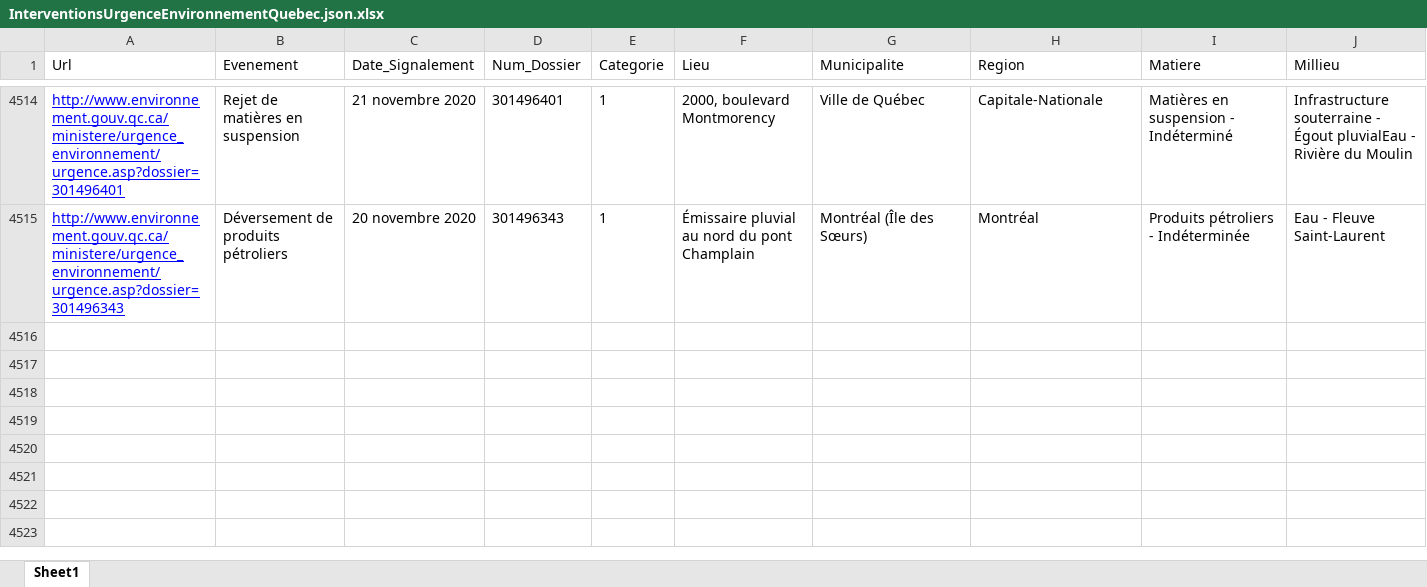
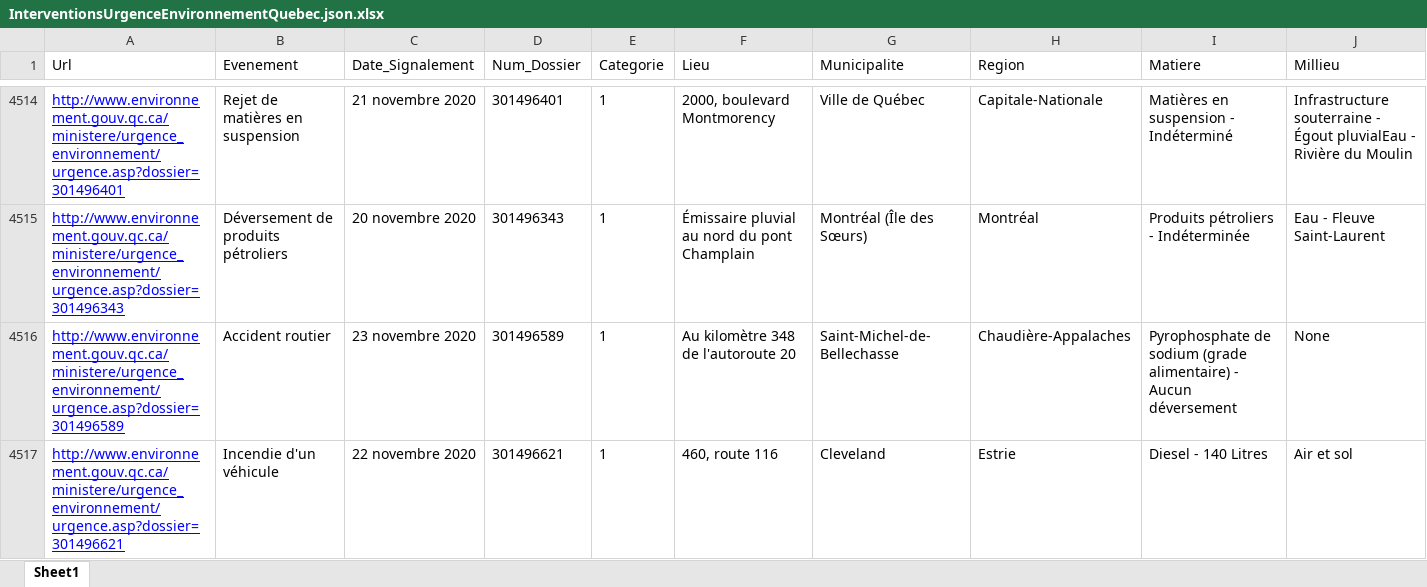
Before and after one commit to tristanlatr/Interventions-Urgence-Environnement-Quebec, an Excel workbook: Data/InterventionsUrgenceEnvironnementQuebec.json.xlsx, sheet Sheet1, drawn as a sheet; only a part is shown, gaps mark what is left out; values as stored, in another font and other column widths than the file's, no borders; rows hold the shown columns only; the diff names each change by its address in the sheet, - before the commit and + after, or states it on an @@ line.

```diff
--- a/Data/InterventionsUrgenceEnvironnementQuebec.json.xlsx (sheet Sheet1)
+++ b/Data/InterventionsUrgenceEnvironnementQuebec.json.xlsx (sheet Sheet1)
+row 4516: http://www.environnement.gouv.qc.ca/ministere/urgence_environnement/urgence.asp?dossier=301496589 | Accident routier | 23 novembre 2020 | 301496589 | 1 | Au kilomètre 348 de l'autoroute 20 | Saint-Michel-de-Bellechasse | Chaudière-Appalaches | Pyrophosphate de sodium (grade alimentaire) - Aucun déversement | None
+row 4517: http://www.environnement.gouv.qc.ca/ministere/urgence_environnement/urgence.asp?dossier=301496621 | Incendie d'un véhicule | 22 novembre 2020 | 301496621 | 1 | 460, route 116 | Cleveland | Estrie | Diesel - 140 Litres | Air et sol
```
Also changed, not shown: 1 other file.
